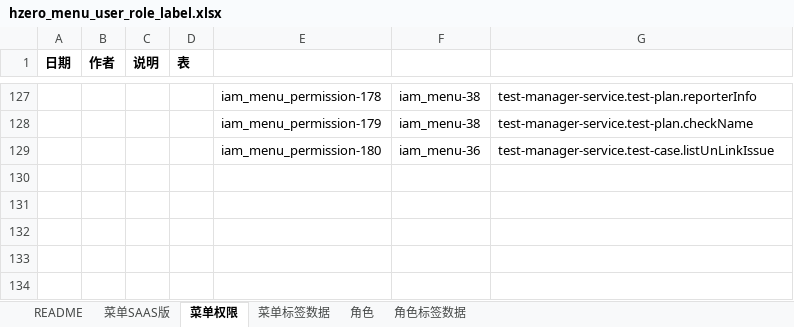
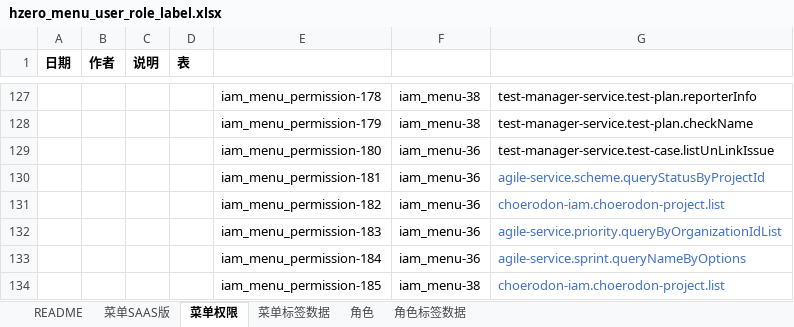
Before and after one commit to open-hand/test-manager-service, an Excel workbook: src/main/resources/script/db/init-data/test_manager_service/hzero_platform/hzero_menu_user_role_label.xlsx, sheet 菜单权限, drawn as a sheet; only a part is shown, gaps mark what is left out; values as stored, in another font and other column widths than the file's, no borders; the diff names each change by its address in the sheet, - before the commit and + after, or states it on an @@ line.

Commit message:
[ADD]添加权限

```diff
--- a/src/main/resources/script/db/init-data/test_manager_service/hzero_platform/hzero_menu_user_role_label.xlsx (sheet 菜单权限)
+++ b/src/main/resources/script/db/init-data/test_manager_service/hzero_platform/hzero_menu_user_role_label.xlsx (sheet 菜单权限)
+row 130:  |  |  |  | iam_menu_permission-181 | iam_menu-36 | agile-service.scheme.queryStatusByProjectId
+row 131:  |  |  |  | iam_menu_permission-182 | iam_menu-36 | choerodon-iam.choerodon-project.list
+row 132:  |  |  |  | iam_menu_permission-183 | iam_menu-36 | agile-service.priority.queryByOrganizationIdList
+row 133:  |  |  |  | iam_menu_permission-184 | iam_menu-36 | agile-service.sprint.queryNameByOptions
+row 134:  |  |  |  | iam_menu_permission-185 | iam_menu-38 | choerodon-iam.choerodon-project.list
```
